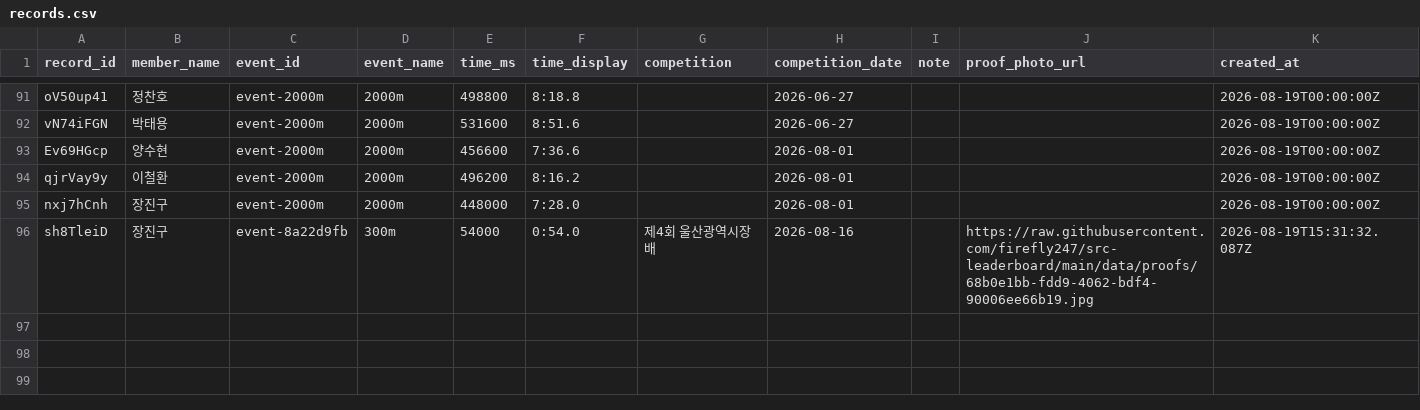
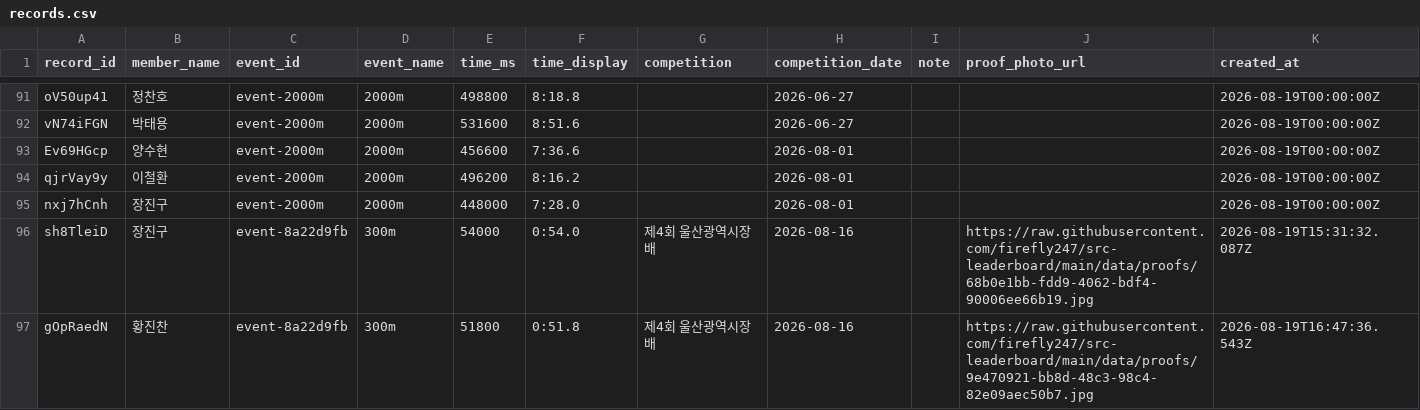
Before and after one commit to firefly247/src-leaderboard, a CSV file: data/records.csv, drawn as a sheet; only a part is shown, gaps mark what is left out; the diff names each change by its address in the sheet, - before the commit and + after, or states it on an @@ line.

Commit message:
Approve record request 9e470921-bb8d-48c3-98c4-82e09aec50b7

```diff
--- a/data/records.csv
+++ b/data/records.csv
+row 97: gOpRaedN | 황진찬 | event-8a22d9fb | 300m | 51800 | 0:51.8 | 제4회 울산광역시장배 | 2026-08-16 |  | https://raw.githubusercontent.com/firefly247/src-leaderboard/main/data/proofs/9e470921-bb8d-48c3-98c4-82e09aec50b7.jpg | 2026-08-19T16:47:36.543Z
```
